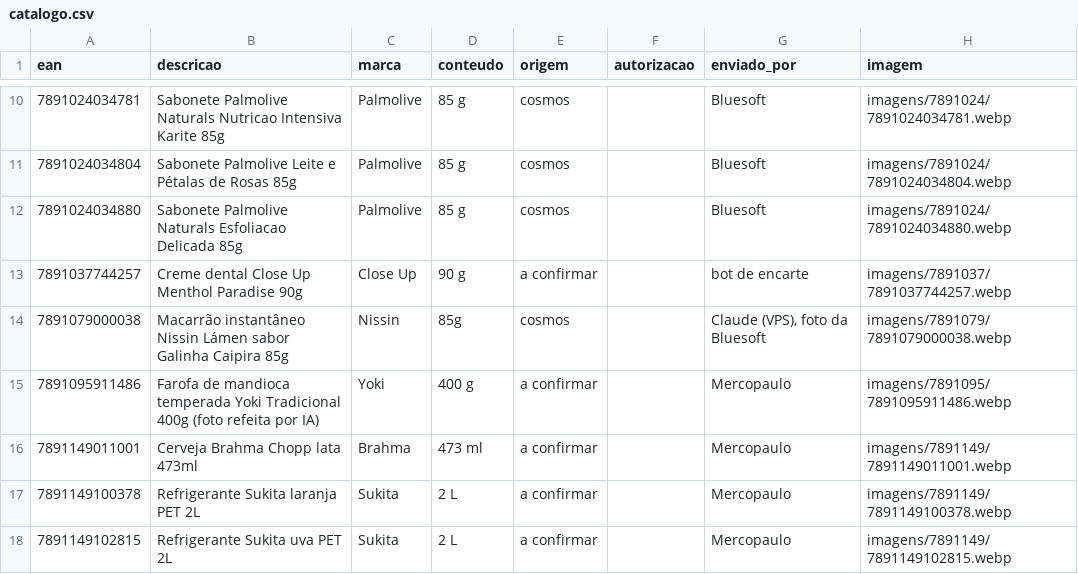
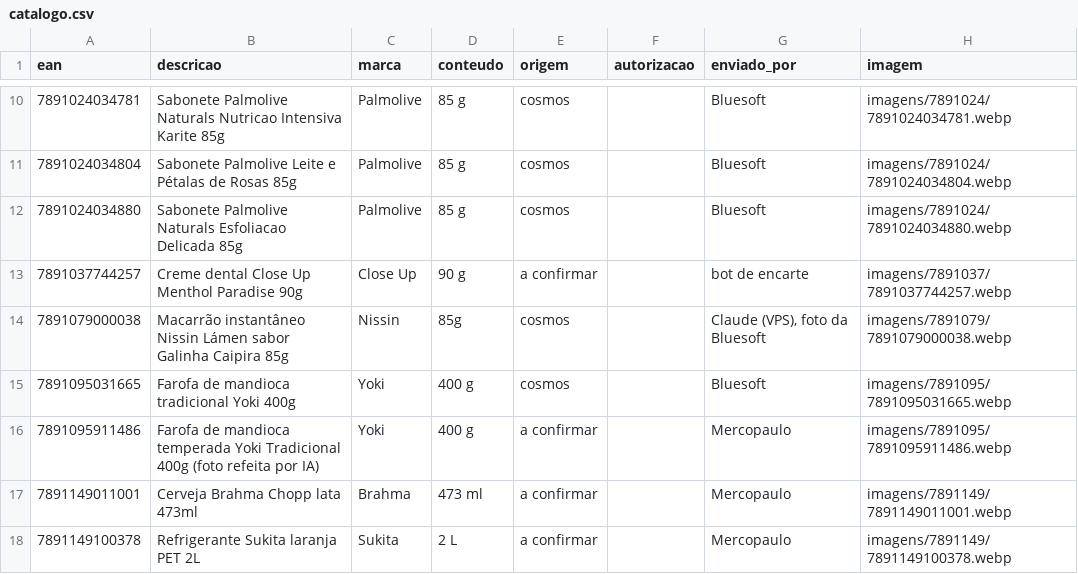
Before and after one commit to andrebitaraes-hub/acervo-encarte, a CSV file: catalogo.csv, drawn as a sheet; only a part is shown, gaps mark what is left out; the shorter side is filled out with more unchanged rows.

Commit message:
Acervo: foto nova de Farofa de mandioca tradicional Yoki 400g (enviada por Bluesoft)

```diff
--- a/catalogo.csv
+++ b/catalogo.csv
@@ -14,2 +14,3 @@ ean,descricao,marca,conteudo,origem,autorizacao,enviado_por,imagem
 7891079000038,Macarrão instantâneo Nissin Lámen sabor Galinha Caipira 85g,Nissin,85g,cosmos,,"Claude (VPS), foto da Bluesoft",imagens/7891079/7891079000038.webp
+7891095031665,Farofa de mandioca tradicional Yoki 400g,Yoki,400 g,cosmos,,Bluesoft,imagens/7891095/7891095031665.webp
 7891095911486,Farofa de mandioca temperada Yoki Tradicional 400g (foto refeita por IA),Yoki,400 g,a confirmar,,Mercopaulo,imagens/7891095/7891095911486.webp
```
Also changed, not shown: 2 other files.
